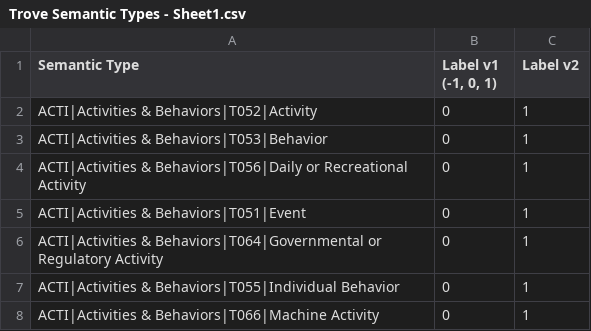
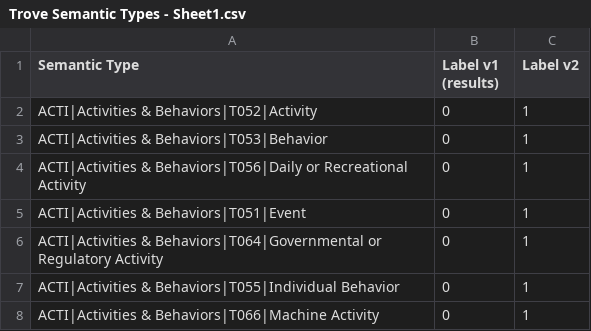
Before and after one commit to raymondzmc/trove, a CSV file: data/Trove Semantic Types - Sheet1.csv, drawn as a sheet; only a part is shown.

```diff
--- a/data/Trove Semantic Types - Sheet1.csv
+++ b/data/Trove Semantic Types - Sheet1.csv
@@ -1,2 +1,2 @@
-Semantic Type,"Label v1 (-1, 0, 1)",Label v2
+Semantic Type,Label v1 (results),Label v2
 ACTI|Activities & Behaviors|T052|Activity,0,1
```
Also changed, not shown: 4 other files.
